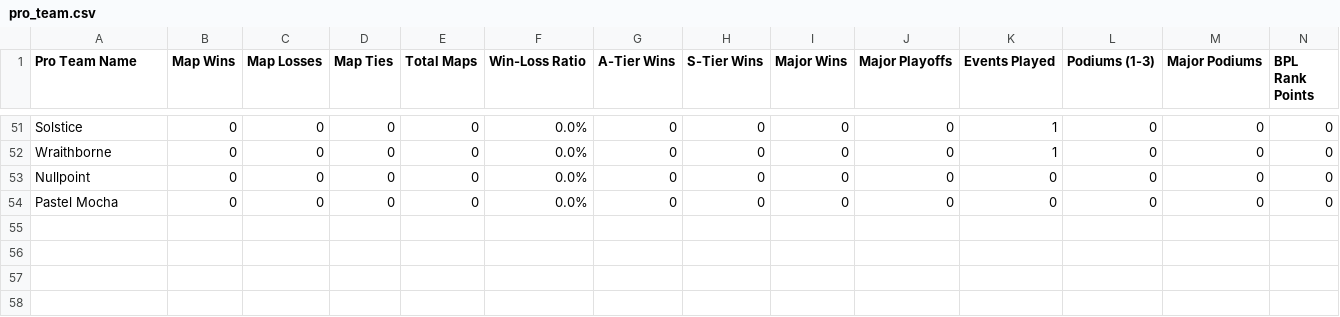
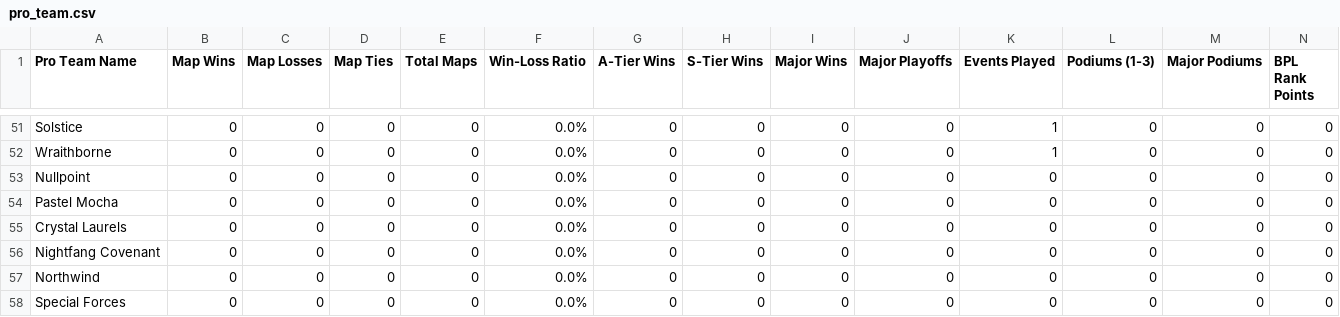
Before and after one commit to CGreyIce/bot-pro-league, a CSV file: data/pro_team.csv, drawn as a sheet; only a part is shown, gaps mark what is left out; rows hold the shown columns only; the diff names each change by its address in the sheet, - before the commit and + after, or states it on an @@ line.

```diff
--- a/data/pro_team.csv
+++ b/data/pro_team.csv
+row 55: Crystal Laurels | 0 | 0 | 0 | 0 | 0.0% | 0 | 0 | 0 | 0 | 0 | 0 | 0 | 0
+row 56: Nightfang Covenant | 0 | 0 | 0 | 0 | 0.0% | 0 | 0 | 0 | 0 | 0 | 0 | 0 | 0
+row 57: Northwind | 0 | 0 | 0 | 0 | 0.0% | 0 | 0 | 0 | 0 | 0 | 0 | 0 | 0
+row 58: Special Forces | 0 | 0 | 0 | 0 | 0.0% | 0 | 0 | 0 | 0 | 0 | 0 | 0 | 0
```
Also changed, not shown: data/bot_amateur_tourney_stats.csv, data/bot_tourney_stats.csv, 14 other files.
